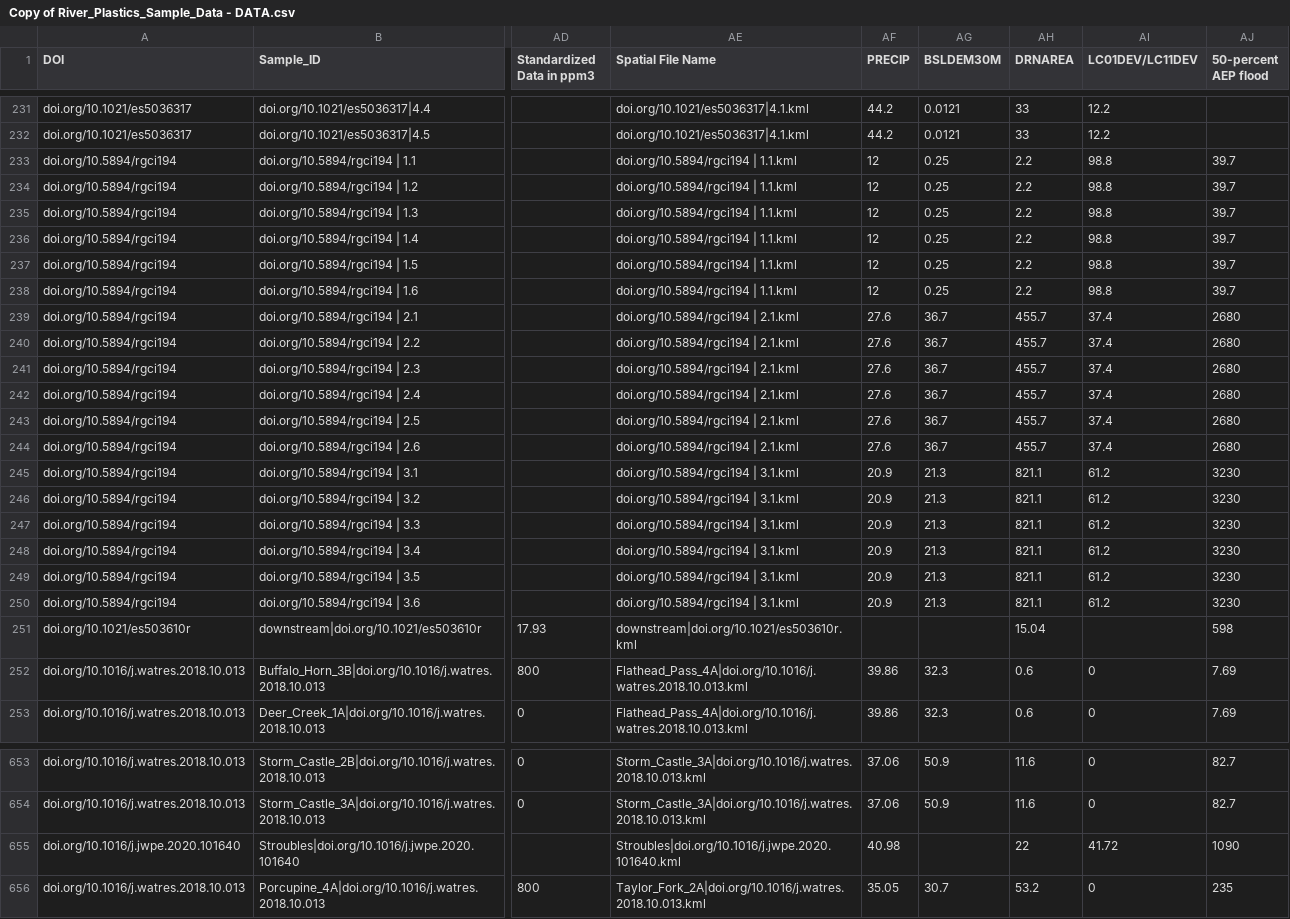
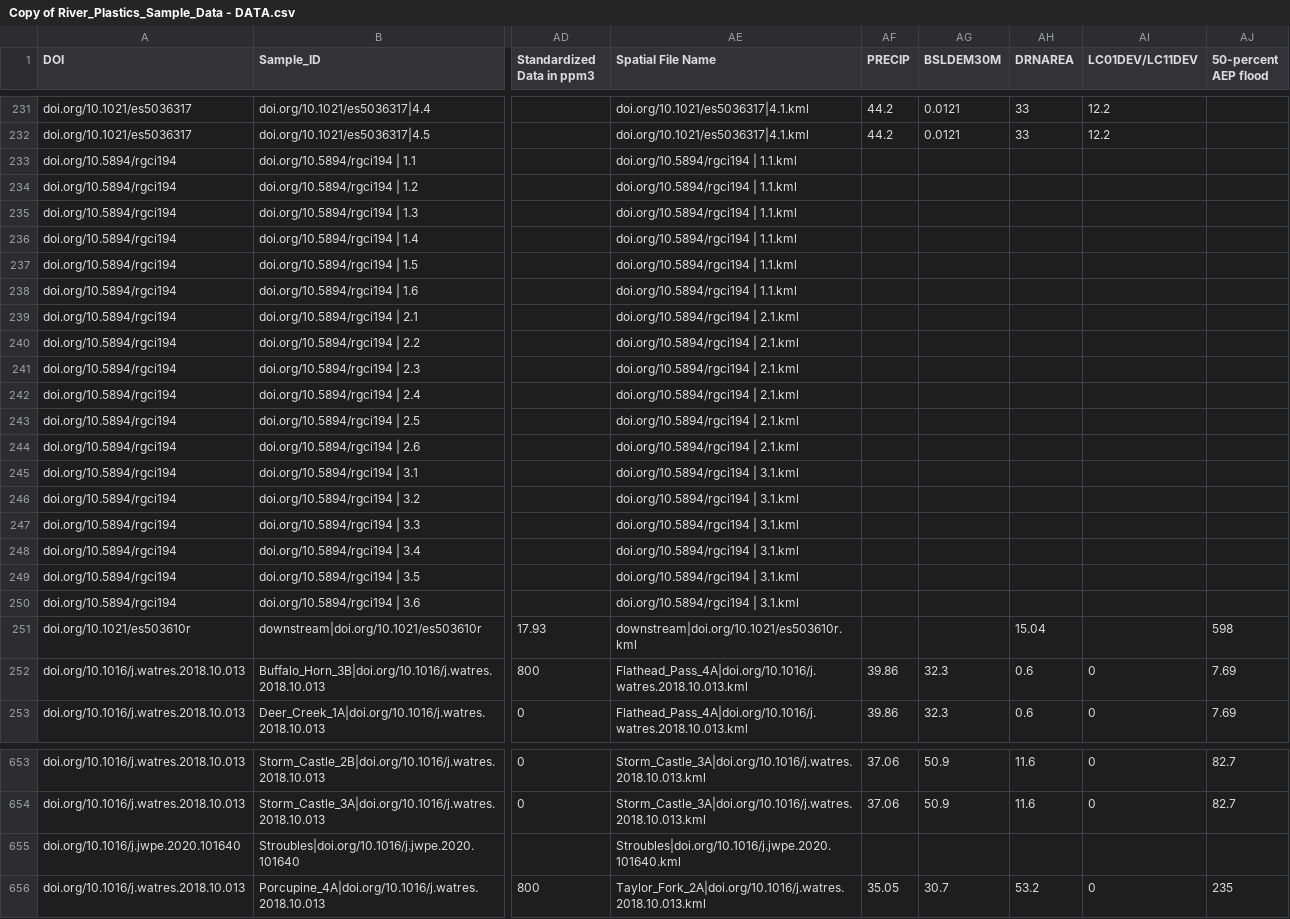
Before and after one commit to hsherrod2019/WaterBasinData, a CSV file: Copy of River_Plastics_Sample_Data - DATA.csv, drawn as a sheet; only a part is shown, gaps mark what is left out; the diff covers the shown part only; the diff names each change by its address in the sheet, - before the commit and + after, or states it on an @@ line.

```diff
--- a/Copy of River_Plastics_Sample_Data - DATA.csv
+++ b/Copy of River_Plastics_Sample_Data - DATA.csv
-AF233:AF238 (PRECIP): 12
+AF233:AF238 (PRECIP): (empty)
-AG233:AG238 (BSLDEM30M): 0.25
+AG233:AG238 (BSLDEM30M): (empty)
-AH233:AH238 (DRNAREA): 2.2
+AH233:AH238 (DRNAREA): (empty)
-AI233:AI238 (LC01DEV/LC11DEV): 98.8
+AI233:AI238 (LC01DEV/LC11DEV): (empty)
-AJ233:AJ238 (50-percent AEP flood): 39.7
+AJ233:AJ238 (50-percent AEP flood): (empty)
-AF239:AF244 (PRECIP): 27.6
+AF239:AF244 (PRECIP): (empty)
-AG239:AG244 (BSLDEM30M): 36.7
+AG239:AG244 (BSLDEM30M): (empty)
-AH239:AH244 (DRNAREA): 455.7
+AH239:AH244 (DRNAREA): (empty)
-AI239:AI244 (LC01DEV/LC11DEV): 37.4
+AI239:AI244 (LC01DEV/LC11DEV): (empty)
-AJ239:AJ244 (50-percent AEP flood): 2680
+AJ239:AJ244 (50-percent AEP flood): (empty)
-AF245:AF250 (PRECIP): 20.9
+AF245:AF250 (PRECIP): (empty)
-AG245:AG250 (BSLDEM30M): 21.3
+AG245:AG250 (BSLDEM30M): (empty)
-AH245:AH250 (DRNAREA): 821.1
+AH245:AH250 (DRNAREA): (empty)
-AI245:AI250 (LC01DEV/LC11DEV): 61.2
+AI245:AI250 (LC01DEV/LC11DEV): (empty)
-AJ245:AJ250 (50-percent AEP flood): 3230
+AJ245:AJ250 (50-percent AEP flood): (empty)
-AF655 (PRECIP): 40.98
+AF655 (PRECIP): (empty)
-AH655 (DRNAREA): 22
+AH655 (DRNAREA): (empty)
-AI655 (LC01DEV/LC11DEV): 41.72
+AI655 (LC01DEV/LC11DEV): (empty)
-AJ655 (50-percent AEP flood): 1090
+AJ655 (50-percent AEP flood): (empty)
```
Also changed, not shown: 103 edited cells elsewhere in this file, 2 other files.
